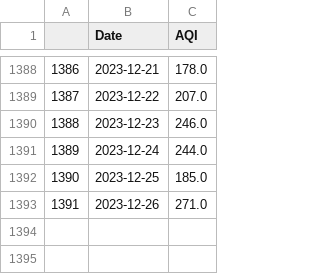
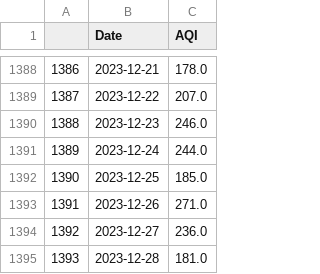
Before and after one commit to Bomma-Pranay/Analysing-Air-Quality-Index-using-Machine-Learning, a CSV file: data/cleaned_data/Forecasting_time_series/sector_51_daily_aqi.csv, drawn as a sheet; only a part is shown, gaps mark what is left out.

Commit message:
added data to daily csv file

```diff
--- a/data/cleaned_data/Forecasting_time_series/sector_51_daily_aqi.csv
+++ b/data/cleaned_data/Forecasting_time_series/sector_51_daily_aqi.csv
@@ -1393 +1393,3 @@
 1391,2023-12-26,271.0
+1392,2023-12-27,236.0
+1393,2023-12-28,181.0
```
